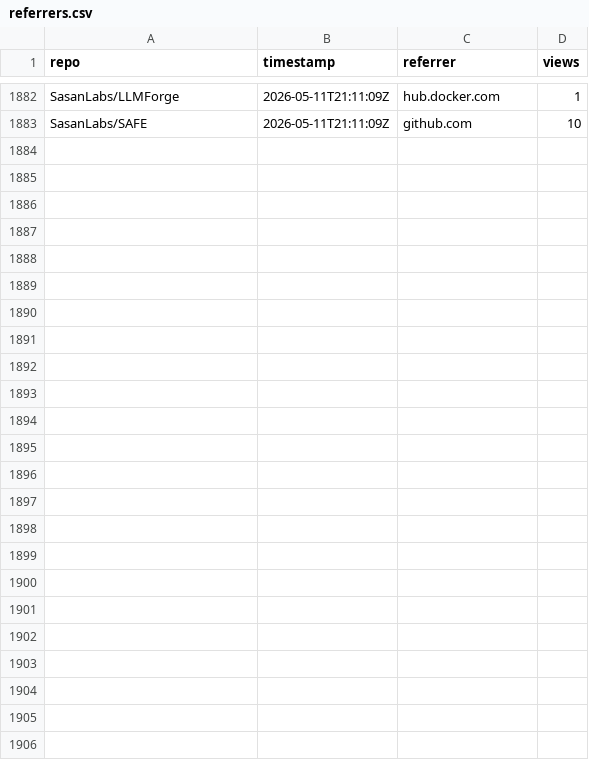
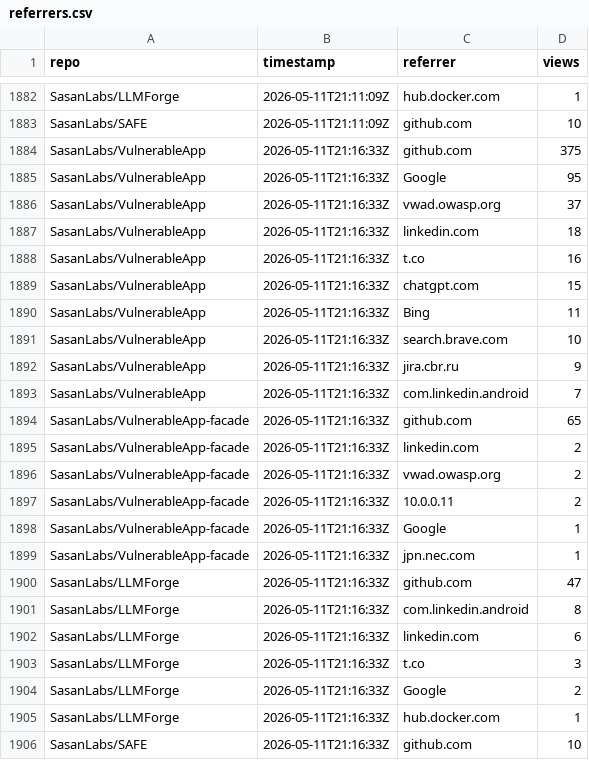
Before and after one commit to SasanLabs/VulnerableApp, a CSV file: metrics/referrers.csv, drawn as a sheet; only a part is shown, gaps mark what is left out; the diff names each change by its address in the sheet, - before the commit and + after, or states it on an @@ line.

Commit message:
Update metrics (2026-05-11T21:16:37Z)

```diff
--- a/metrics/referrers.csv
+++ b/metrics/referrers.csv
+row 1884: SasanLabs/VulnerableApp | 2026-05-11T21:16:33Z | github.com | 375
+row 1885: SasanLabs/VulnerableApp | 2026-05-11T21:16:33Z | Google | 95
+row 1886: SasanLabs/VulnerableApp | 2026-05-11T21:16:33Z | vwad.owasp.org | 37
+row 1887: SasanLabs/VulnerableApp | 2026-05-11T21:16:33Z | linkedin.com | 18
+row 1888: SasanLabs/VulnerableApp | 2026-05-11T21:16:33Z | t.co | 16
+row 1889: SasanLabs/VulnerableApp | 2026-05-11T21:16:33Z | chatgpt.com | 15
+row 1890: SasanLabs/VulnerableApp | 2026-05-11T21:16:33Z | Bing | 11
+row 1891: SasanLabs/VulnerableApp | 2026-05-11T21:16:33Z | search.brave.com | 10
+row 1892: SasanLabs/VulnerableApp | 2026-05-11T21:16:33Z | jira.cbr.ru | 9
+row 1893: SasanLabs/VulnerableApp | 2026-05-11T21:16:33Z | com.linkedin.android | 7
+row 1894: SasanLabs/VulnerableApp-facade | 2026-05-11T21:16:33Z | github.com | 65
+row 1895: SasanLabs/VulnerableApp-facade | 2026-05-11T21:16:33Z | linkedin.com | 2
+row 1896: SasanLabs/VulnerableApp-facade | 2026-05-11T21:16:33Z | vwad.owasp.org | 2
+row 1897: SasanLabs/VulnerableApp-facade | 2026-05-11T21:16:33Z | 10.0.0.11 | 2
+row 1898: SasanLabs/VulnerableApp-facade | 2026-05-11T21:16:33Z | Google | 1
+row 1899: SasanLabs/VulnerableApp-facade | 2026-05-11T21:16:33Z | jpn.nec.com | 1
+row 1900: SasanLabs/LLMForge | 2026-05-11T21:16:33Z | github.com | 47
+row 1901: SasanLabs/LLMForge | 2026-05-11T21:16:33Z | com.linkedin.android | 8
+row 1902: SasanLabs/LLMForge | 2026-05-11T21:16:33Z | linkedin.com | 6
+row 1903: SasanLabs/LLMForge | 2026-05-11T21:16:33Z | t.co | 3
+row 1904: SasanLabs/LLMForge | 2026-05-11T21:16:33Z | Google | 2
+row 1905: SasanLabs/LLMForge | 2026-05-11T21:16:33Z | hub.docker.com | 1
+row 1906: SasanLabs/SAFE | 2026-05-11T21:16:33Z | github.com | 10
```
Also changed, not shown: metrics/docker.csv, metrics/traffic.csv.
